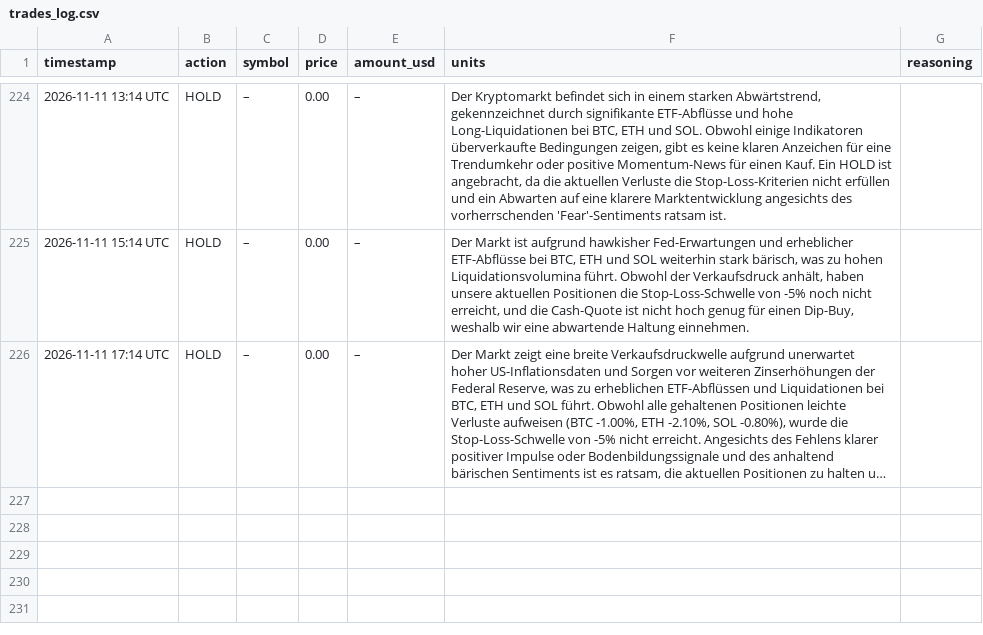
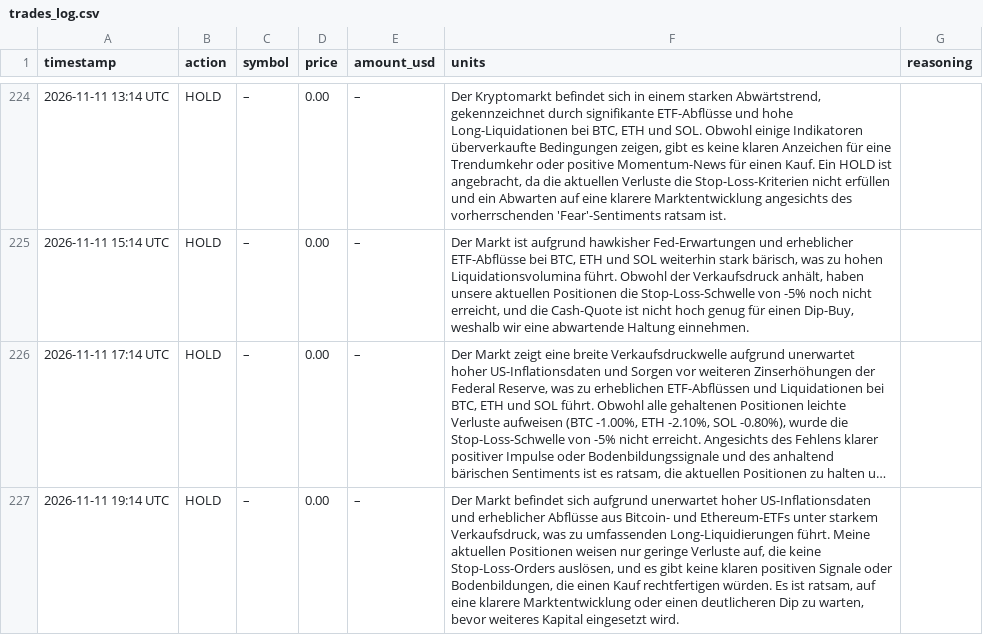
Before and after one commit to hrsnr/crypto_bot, a CSV file: trades_log.csv, drawn as a sheet; only a part is shown, gaps mark what is left out; long unchanged cells end in …; the diff names each change by its address in the sheet, - before the commit and + after, or states it on an @@ line.

```diff
--- a/trades_log.csv
+++ b/trades_log.csv
+row 227: 2026-11-11 19:14 UTC | HOLD | – | 0.00 | – | Der Markt befindet sich aufgrund unerwartet hoher US-Inflationsdaten und erheblicher Abflüsse aus Bitcoin- und Ethereum-ETFs unter starkem Verkaufsdruck, was zu umfassenden Long-Liquidierungen führt. Meine aktuellen Positionen weisen nur geringe Verluste auf, die keine Stop-Loss-Orders auslösen, und es gibt keine klaren positiven Signale oder Bodenbildungen, die einen Kauf rechtfertigen würden. Es ist ratsam, auf eine klarere Marktentwicklung oder einen deutlicheren Dip zu warten, bevor weiteres Kapital eingesetzt wird.
```
Also changed, not shown: portfolio_history.csv.
